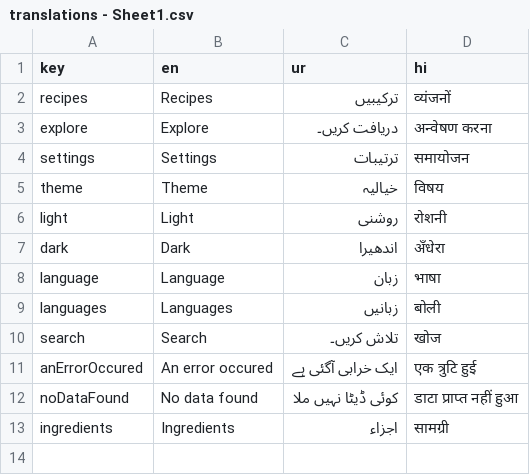
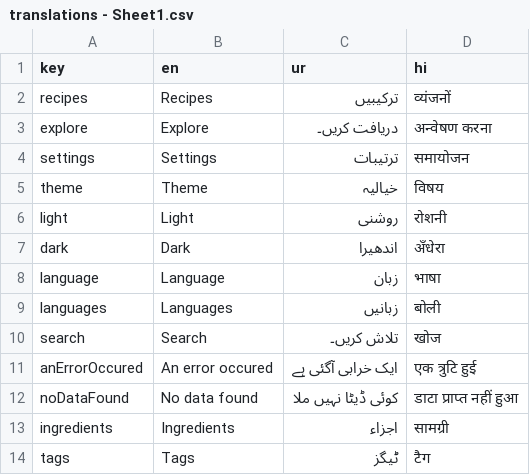
Before and after one commit to iWOLFSTEIN/Recipe-App-Flutter, a CSV file: assets/translations/translations - Sheet1.csv, drawn as a sheet.

```diff
--- a/assets/translations/translations - Sheet1.csv
+++ b/assets/translations/translations - Sheet1.csv
@@ -13 +13,2 @@ noDataFound,No data found,کوئی ڈیٹا نہیں ملا,डाटा प्
 ingredients,Ingredients,اجزاء,सामग्री
+tags,Tags,ٹیگز,टैग
```
Also changed, not shown: 10 other files.
